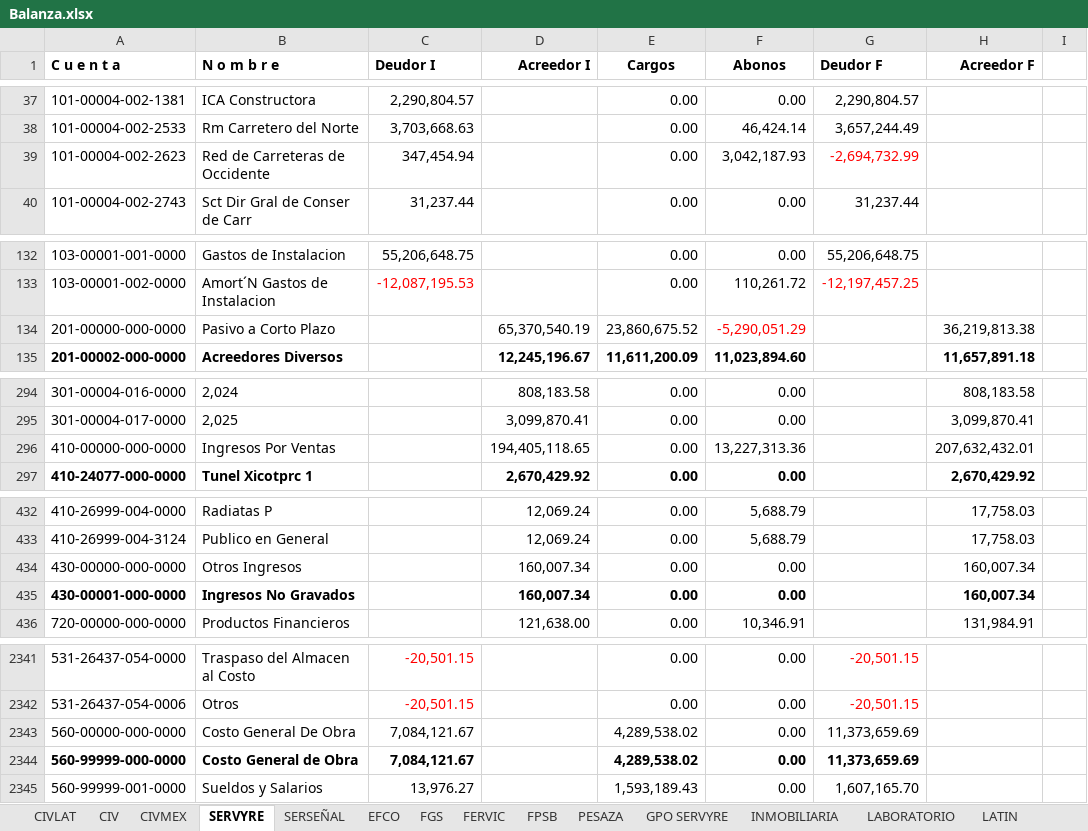
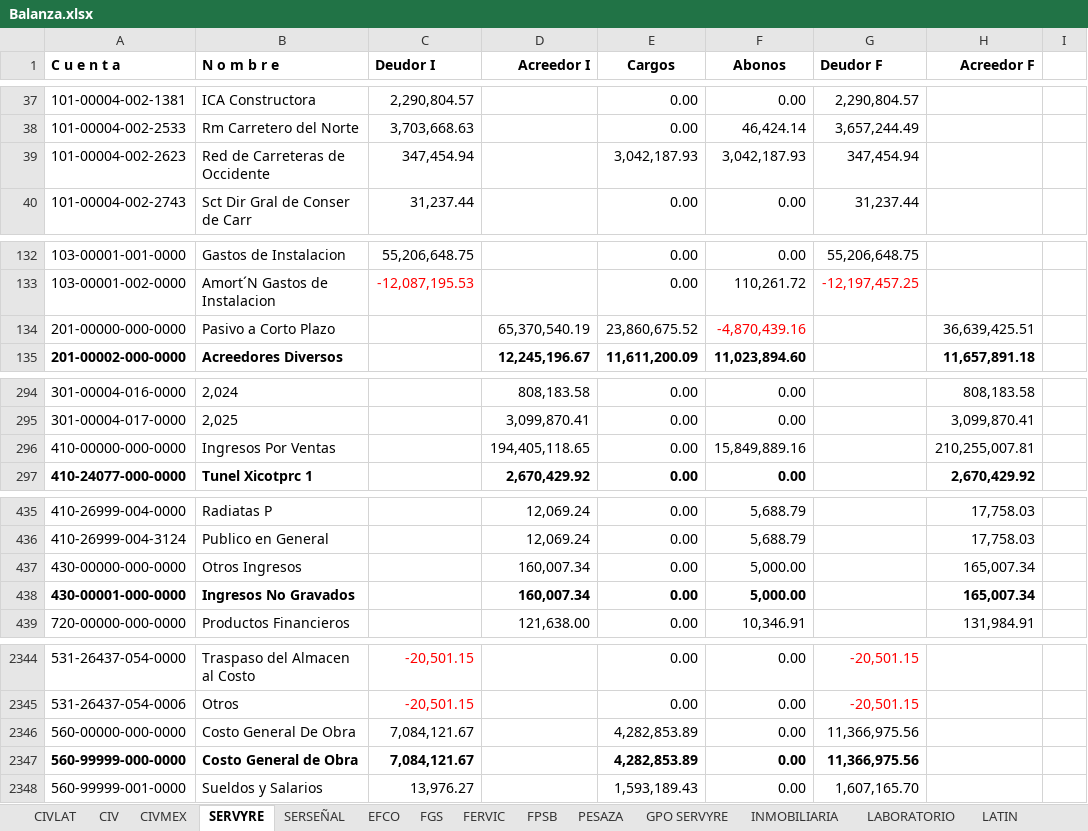
Before and after one commit to EduardoCampa/dashboard-financiero, an Excel workbook: Balanzas/2026/09/Balanza.xlsx, sheet SERVYRE, drawn as a sheet; only a part is shown, gaps mark what is left out; values as stored, in another font and other column widths than the file's, no borders; addresses are those after the commit; the diff covers the shown part only; the diff names each change by its address in the sheet, - before the commit and + after, or states it on an @@ line.

```diff
--- a/Balanzas/2026/09/Balanza.xlsx (sheet SERVYRE)
+++ b/Balanzas/2026/09/Balanza.xlsx (sheet SERVYRE)
-E39 (Cargos): 0.00
+E39 (Cargos): 3,042,187.93
-G39 (Deudor F): -2,694,732.99
+G39 (Deudor F): 347,454.94
-G39 text colour: #FF0000
+G39 text colour: black
-F134 (Abonos): -5,290,051.29
+F134 (Abonos): -4,870,439.16
-H134 (Acreedor F): 36,219,813.38
+H134 (Acreedor F): 36,639,425.51
-F296 (Abonos): 13,227,313.36
+F296 (Abonos): 15,849,889.16
-H296 (Acreedor F): 207,632,432.01
+H296 (Acreedor F): 210,255,007.81
-F437:F438 (Abonos): 0.00
+F437:F438 (Abonos): 5,000.00
-H437:H438 (Acreedor F): 160,007.34
+H437:H438 (Acreedor F): 165,007.34
-E2346:E2347 (Cargos): 4,289,538.02
+E2346:E2347 (Cargos): 4,282,853.89
-G2346:G2347 (Deudor F): 11,373,659.69
+G2346:G2347 (Deudor F): 11,366,975.56
```
Also changed, not shown: 3 added rows and 19 edited cells elsewhere in this sheet.
